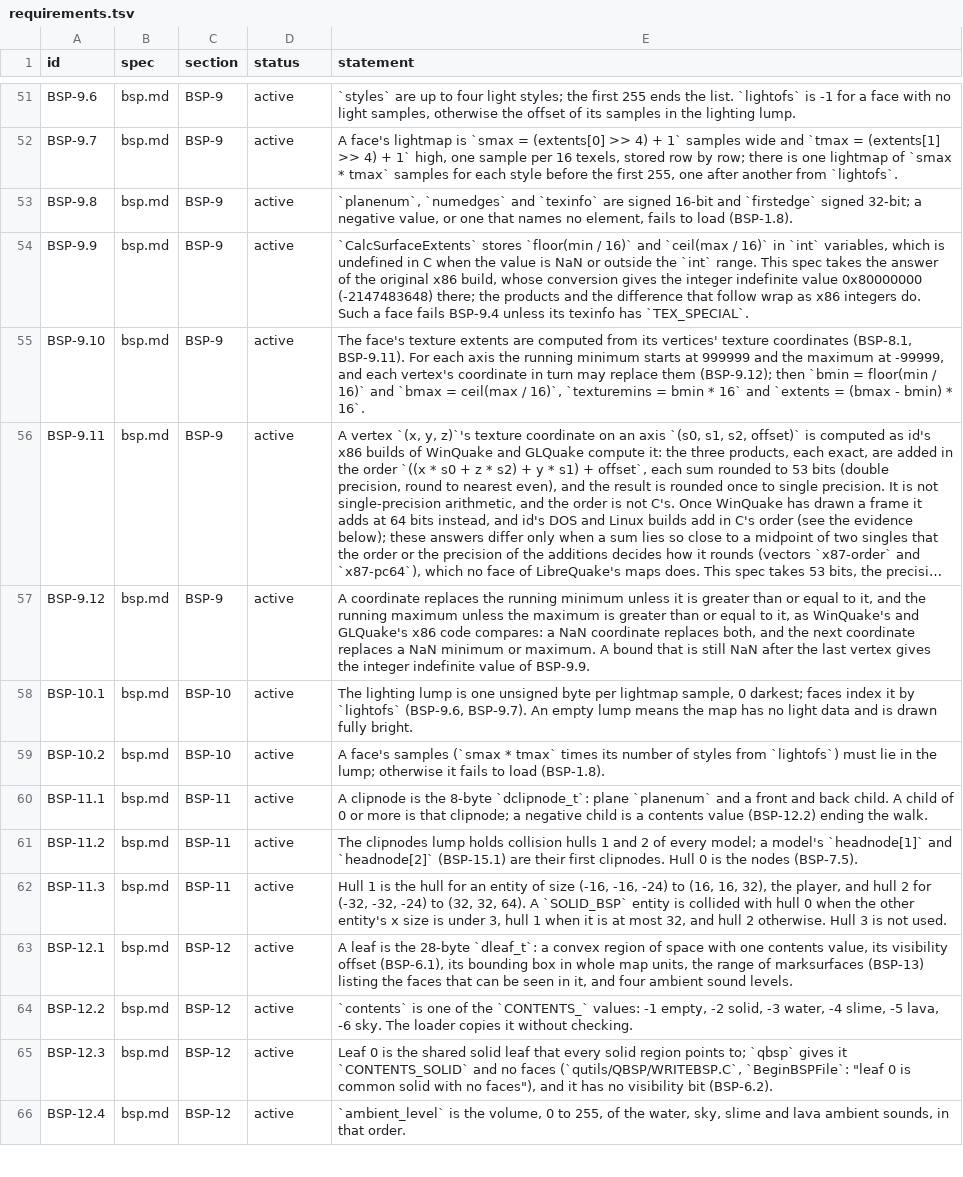
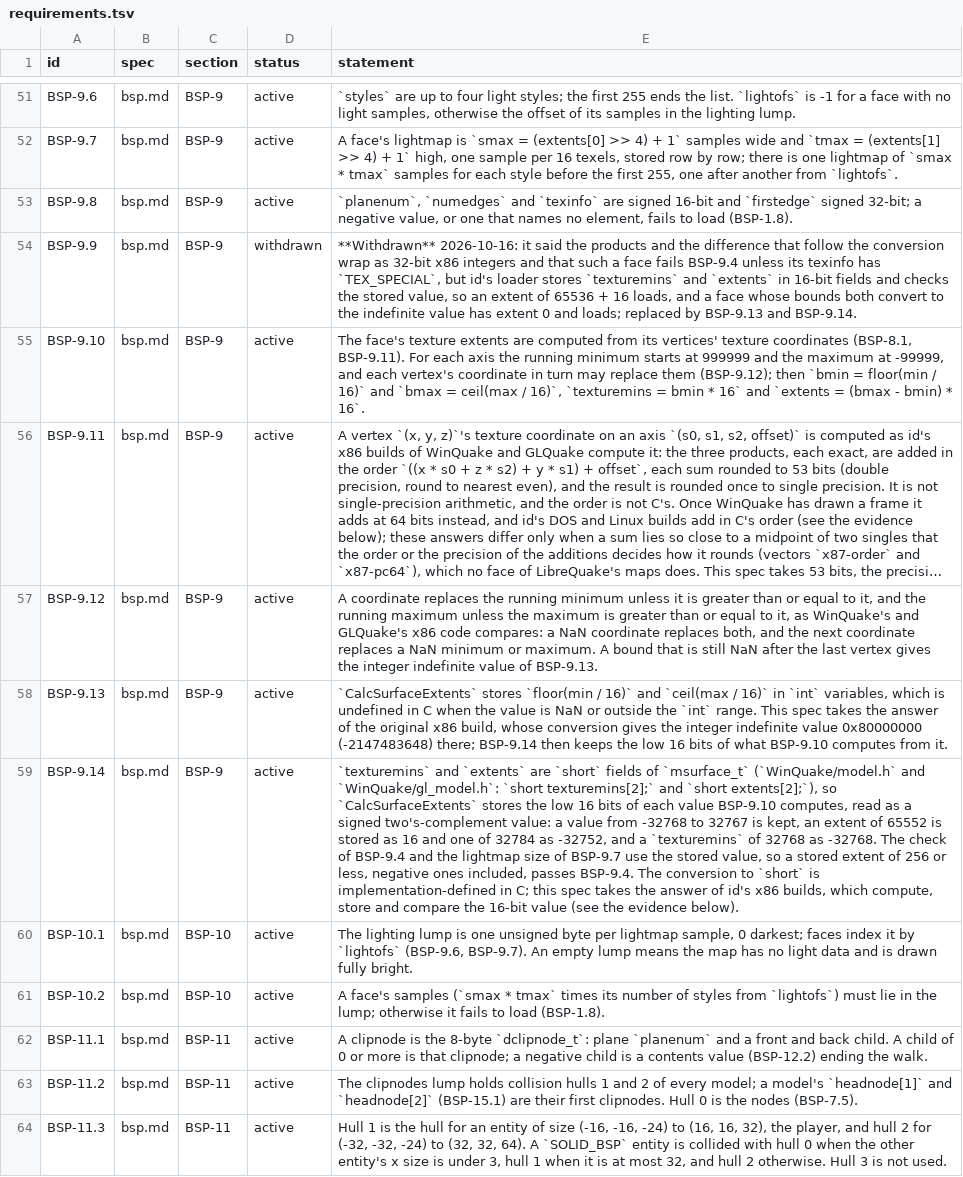
Before and after one commit to quakecstudio/editor, a TSV file: docs/spec/requirements.tsv, drawn as a sheet; only a part is shown, gaps mark what is left out; the shorter side is filled out with more unchanged rows; long unchanged cells end in …; the diff names each change by its address in the sheet, - before the commit and + after, or states it on an @@ line.

Commit message:
fix(bsp): keep face texturemins and extents in 16 bits as id's loader does
id's msurface_t holds texturemins and extents in short fields, and WINQUAKE.EXE computes, stores and compares them in 16 bits, so an extent of 65536 + 16 loads as 16. BSP-9.9 is withdrawn and replaced by BSP-9.13 and BSP-9.14. Files P1-42 and P1-43 for the negative-extent lightmap and GLQuake's 512 limit.

```diff
--- a/docs/spec/requirements.tsv
+++ b/docs/spec/requirements.tsv
-D54 (status): active
+D54 (status): withdrawn
-E54 (statement): `CalcSurfaceExtents` stores `floor(min / 16)` and `ceil(max / 16)` in `int` variables, which is undefined in C when the value is NaN or outside the `int` range. This spec takes the answer of the original x86 build, whose conversion gives the integer indefinite value 0x80000000 (-2147483648) there; the products and the difference that follow wrap as x86 integers do. Such a face fails BSP-9.4 unless its texinfo has `TEX_SPECIAL`.
+E54 (statement): **Withdrawn** 2026-10-16: it said the products and the difference that follow the conversion wrap as 32-bit x86 integers and that such a face fails BSP-9.4 unless its texinfo has `TEX_SPECIAL`, but id's loader stores `texturemins` and `extents` in 16-bit fields and checks the stored value, so an extent of 65536 + 16 loads, and a face whose bounds both convert to the indefinite value has extent 0 and loads; replaced by BSP-9.13 and BSP-9.14.
-E57 (statement): …value of BSP-9.9.
+E57 (statement): …value of BSP-9.13.
+row 58: BSP-9.13 | bsp.md | BSP-9 | active | `CalcSurfaceExtents` stores `floor(min / 16)` and `ceil(max / 16)` in `int` variables, which is undefined in C when the value is NaN or outside the `int` range. This spec takes the answer of the original x86 build, whose conversion gives the integer indefinite value 0x80000000 (-2147483648) there; BSP-9.14 then keeps the low 16 bits of what BSP-9.10 computes from it.
+row 59: BSP-9.14 | bsp.md | BSP-9 | active | `texturemins` and `extents` are `short` fields of `msurface_t` (`WinQuake/model.h` and `WinQuake/gl_model.h`: `short texturemins[2];` and `short extents[2];`), so `CalcSurfaceExtents` stores the low 16 bits of each value BSP-9.10 computes, read as a signed two's-complement value: a value from -32768 to 32767 is kept, an extent of 65552 is stored as 16 and one of 32784 as -32752, and a `texturemins` of 32768 as -32768. The check of BSP-9.4 and the lightmap size of BSP-9.7 use the stored value, so a stored extent of 256 or less, negative ones included, passes BSP-9.4. The conversion to `short` is implementation-defined in C; this spec takes the answer of id's x86 builds, which compute, store and compare the 16-bit value (see the evidence below).
```
Also changed, not shown: 7 other files.
